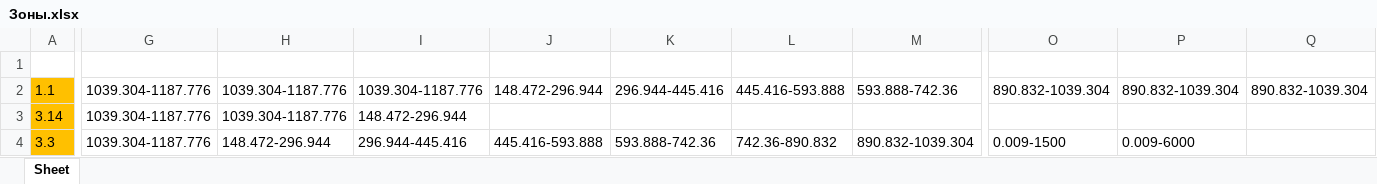
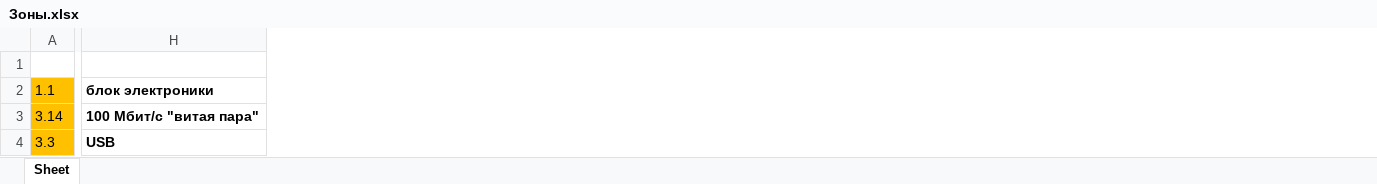
Before and after one commit to ant1cus/Project_OOD, an Excel workbook: тесты/проверка зон/фк/Зоны.xlsx, sheet Sheet, drawn as a sheet; only a part is shown, gaps mark what is left out; values as stored, in another font and other column widths than the file's, no borders; removed rows and columns are numbered as before the commit, all else as after; the diff covers the shown part only; the diff names each change by its address in the sheet, - before the commit and + after, or states it on an @@ line.

```diff
--- a/тесты/проверка зон/фк/Зоны.xlsx (sheet Sheet)
+++ b/тесты/проверка зон/фк/Зоны.xlsx (sheet Sheet)
-column G, rows 2-4: all 1039.304-1187.776
-column H, rows 2-4: 1039.304-1187.776 | 1039.304-1187.776 | 148.472-296.944
-column I, rows 2-4: 1039.304-1187.776 | 148.472-296.944 | 296.944-445.416
-column J, rows 2-4: 148.472-296.944 |  | 445.416-593.888
-column K, rows 2-4: 296.944-445.416 |  | 593.888-742.36
-column L, rows 2-4: 445.416-593.888 |  | 742.36-890.832
-column M, rows 2-4: 593.888-742.36 |  | 890.832-1039.304
-column O, rows 2-4: 890.832-1039.304 |  | 0.009-1500
-column P, rows 2-4: 890.832-1039.304 |  | 0.009-6000
-column Q, row 2: 890.832-1039.304
+column H, rows 2-4: блок электроники | 100 Мбит/с "витая пара" | USB
```
Also changed, not shown: 1 added column, 6 removed columns, 2 edited cells and cell formats elsewhere in this sheet, 52 other files.
